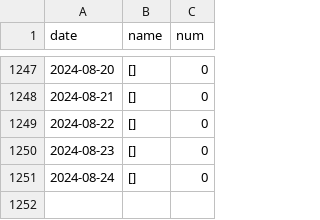
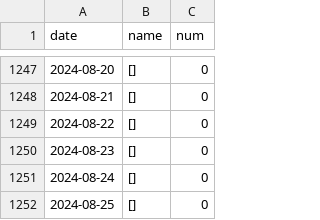
Before and after one commit to waltergas/xqyy, a CSV file: xq.csv, drawn as a sheet; only a part is shown, gaps mark what is left out; the diff names each change by its address in the sheet, - before the commit and + after, or states it on an @@ line.

```diff
--- a/xq.csv
+++ b/xq.csv
+row 1252: 2024-08-25 | [] | 0
```
Also changed, not shown: 1 other file.
